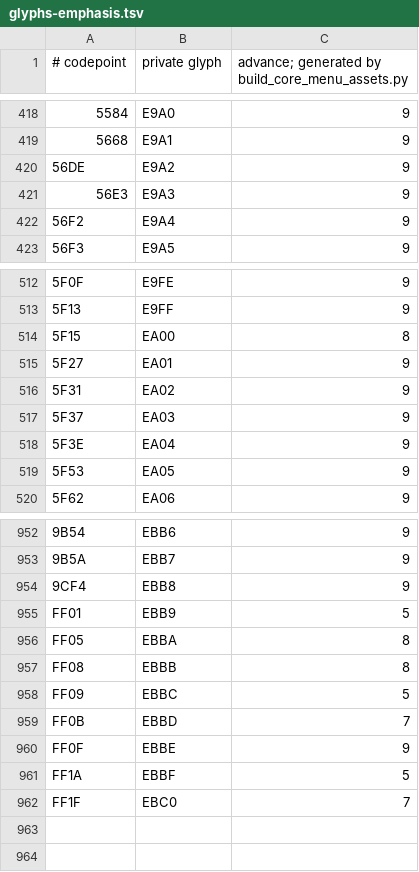
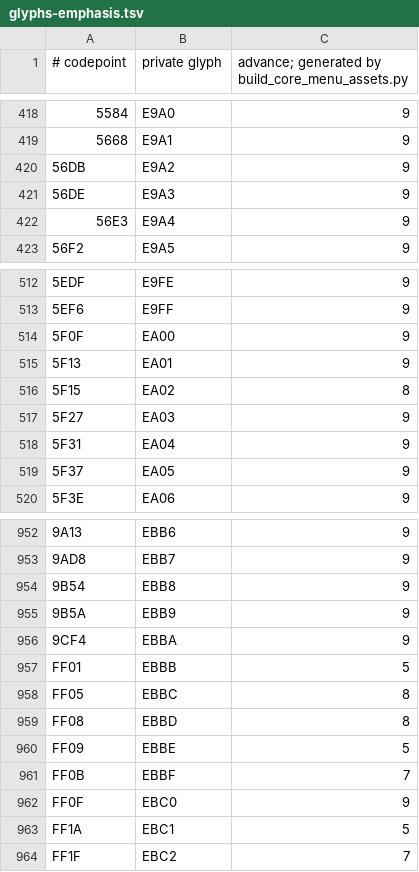
Before and after one commit to retardedgyai/Projects-V2, a TSV file: server-minestom/src/main/resources/core-ui-pack/assets/projects/menu/glyphs-emphasis.tsv, drawn as a sheet; only a part is shown, gaps mark what is left out; the diff names each change by its address in the sheet, - before the commit and + after, or states it on an @@ line.

```diff
--- a/server-minestom/src/main/resources/core-ui-pack/assets/projects/menu/glyphs-emphasis.tsv
+++ b/server-minestom/src/main/resources/core-ui-pack/assets/projects/menu/glyphs-emphasis.tsv
@@ column A (# codepoint) renumbered between rows 420 and 962 @@
-C514: 8
+C514: 9
-C516: 9
+C516: 8
-C955: 5
+C955: 9
-C956: 8
+C956: 9
-C957: 8
+C957: 5
-C958: 5
+C958: 8
-C959: 7
+C959: 8
-C960: 9
+C960: 5
-C961: 5
+C961: 7
-C962: 7
+C962: 9
+row 963: FF1A | EBC1 | 5
+row 964: FF1F | EBC2 | 7
```
Also changed, not shown: server-minestom/src/main/resources/core-ui-pack/assets/projects/menu/art.tsv, server-minestom/src/main/resources/core-ui-pack/assets/projects/menu/glyphs.tsv, 29 other files.
